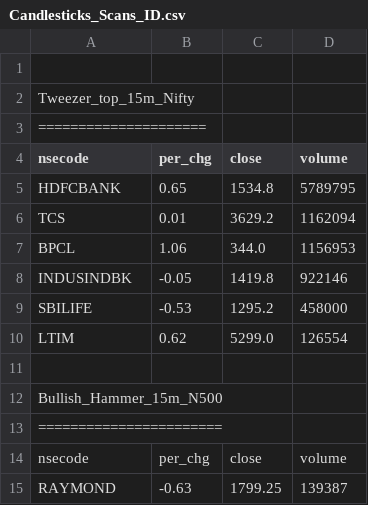
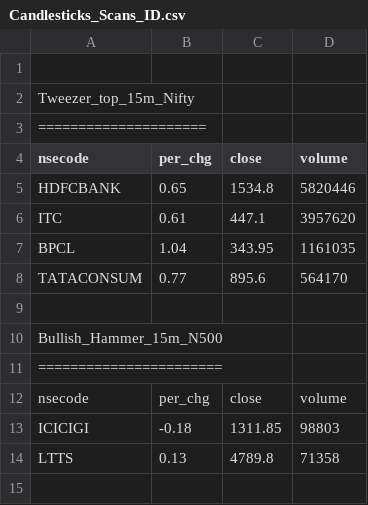
Before and after one commit to satishcse/mkt_updates, a CSV file: Candlesticks_Scans_ID.csv, drawn as a sheet.

```diff
--- a/Candlesticks_Scans_ID.csv
+++ b/Candlesticks_Scans_ID.csv
@@ -4,8 +4,6 @@ Tweezer_top_15m_Nifty,,,,
 nsecode,per_chg,close,volume
-HDFCBANK,0.65,1534.8,5789795
-TCS,0.01,3629.2,1162094
-BPCL,1.06,344.0,1156953
-INDUSINDBK,-0.05,1419.8,922146
-SBILIFE,-0.53,1295.2,458000
-LTIM,0.62,5299.0,126554
+HDFCBANK,0.65,1534.8,5820446
+ITC,0.61,447.1,3957620
+BPCL,1.04,343.95,1161035
+TATACONSUM,0.77,895.6,564170
 
@@ -14,2 +12,3 @@ Bullish_Hammer_15m_N500,,,,
 nsecode,per_chg,close,volume
-RAYMOND,-0.63,1799.25,139387
+ICICIGI,-0.18,1311.85,98803
+LTTS,0.13,4789.8,71358
```
Also changed, not shown: Sector_Performance.csv, 4 other files.
